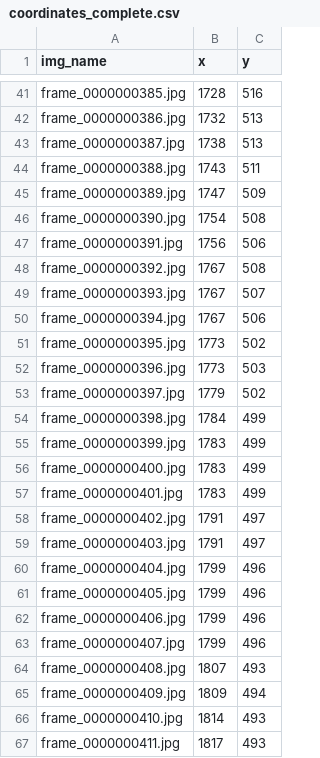
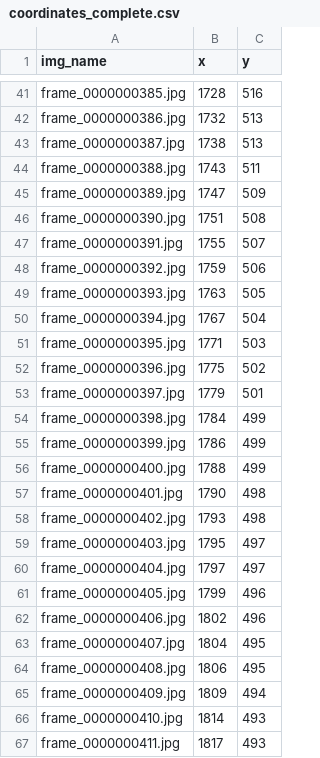
Before and after one commit to schwadan001/follow-flight, a CSV file: projects/elm_creek_6_recoil/coordinates_complete.csv (was coordinates_complete.csv), drawn as a sheet; only a part is shown, gaps mark what is left out; the diff covers the shown part only.

```diff
--- a/coordinates_complete.csv
+++ b/projects/elm_creek_6_recoil/coordinates_complete.csv
@@ -45,21 +45,21 @@ frame_0000000388.jpg,1743,511
 frame_0000000389.jpg,1747,509
-frame_0000000390.jpg,1754,508
-frame_0000000391.jpg,1756,506
-frame_0000000392.jpg,1767,508
-frame_0000000393.jpg,1767,507
-frame_0000000394.jpg,1767,506
-frame_0000000395.jpg,1773,502
-frame_0000000396.jpg,1773,503
-frame_0000000397.jpg,1779,502
+frame_0000000390.jpg,1751,508
+frame_0000000391.jpg,1755,507
+frame_0000000392.jpg,1759,506
+frame_0000000393.jpg,1763,505
+frame_0000000394.jpg,1767,504
+frame_0000000395.jpg,1771,503
+frame_0000000396.jpg,1775,502
+frame_0000000397.jpg,1779,501
 frame_0000000398.jpg,1784,499
-frame_0000000399.jpg,1783,499
-frame_0000000400.jpg,1783,499
-frame_0000000401.jpg,1783,499
-frame_0000000402.jpg,1791,497
-frame_0000000403.jpg,1791,497
-frame_0000000404.jpg,1799,496
+frame_0000000399.jpg,1786,499
+frame_0000000400.jpg,1788,499
+frame_0000000401.jpg,1790,498
+frame_0000000402.jpg,1793,498
+frame_0000000403.jpg,1795,497
+frame_0000000404.jpg,1797,497
 frame_0000000405.jpg,1799,496
-frame_0000000406.jpg,1799,496
-frame_0000000407.jpg,1799,496
-frame_0000000408.jpg,1807,493
+frame_0000000406.jpg,1802,496
+frame_0000000407.jpg,1804,495
+frame_0000000408.jpg,1806,495
 frame_0000000409.jpg,1809,494
```
Also changed, not shown: 72 edited cells elsewhere in this file, projects/elm_creek_6_recoil/coordinates.csv, 3 other files.
